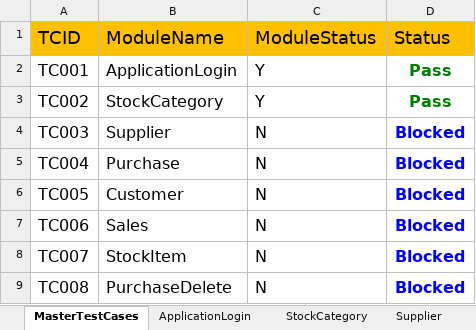
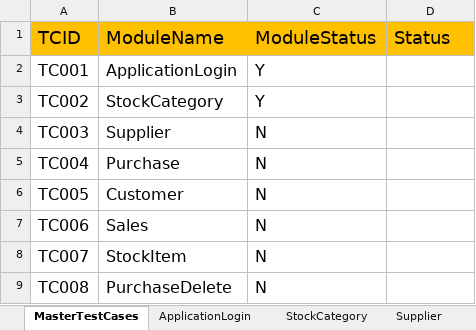
Before and after one commit to vtssainath/Stock_Hybrid, an Excel workbook: FileOutput/HybridResults.xlsx, sheet MasterTestCases, drawn as a sheet; values as stored, in another font and other column widths than the file's, no borders; the diff names each change by its address in the sheet, - before the commit and + after, or states it on an @@ line.

```diff
--- a/FileOutput/HybridResults.xlsx (sheet MasterTestCases)
+++ b/FileOutput/HybridResults.xlsx (sheet MasterTestCases)
-D2:D3 (Status): Pass
+D2:D3 (Status): (empty)
-D4:D9 (Status): Blocked
+D4:D9 (Status): (empty)
```
Also changed, not shown: sheet StockCategory, sheet ApplicationLogin, 1 other file.
